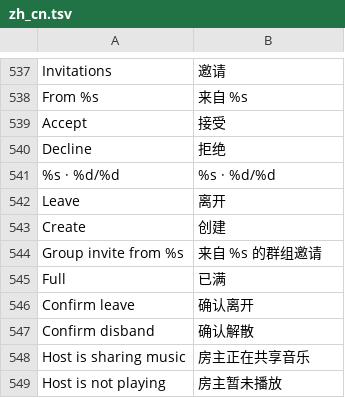
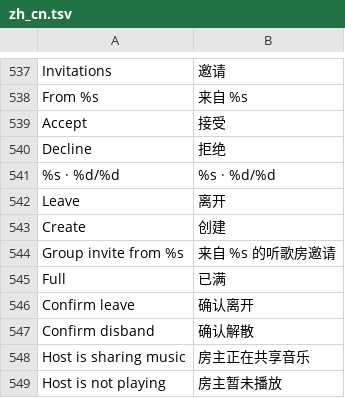
Before and after one commit to 1gbc/DangoMusic-GTNH, a TSV file: core/src/main/resources/assets/dangomusicgtnh/lang/zh_cn.tsv, drawn as a sheet; only a part is shown, gaps mark what is left out; the diff covers the shown part only.

```diff
--- a/core/src/main/resources/assets/dangomusicgtnh/lang/zh_cn.tsv
+++ b/core/src/main/resources/assets/dangomusicgtnh/lang/zh_cn.tsv
@@ -543,3 +543,3 @@ Leave	离开
 Create	创建
-Group invite from %s	来自 %s 的群组邀请
+Group invite from %s	来自 %s 的听歌房邀请
 Full	已满
```
Also changed, not shown: 11 added rows and 23 edited cells elsewhere in this file, 28 other files.
